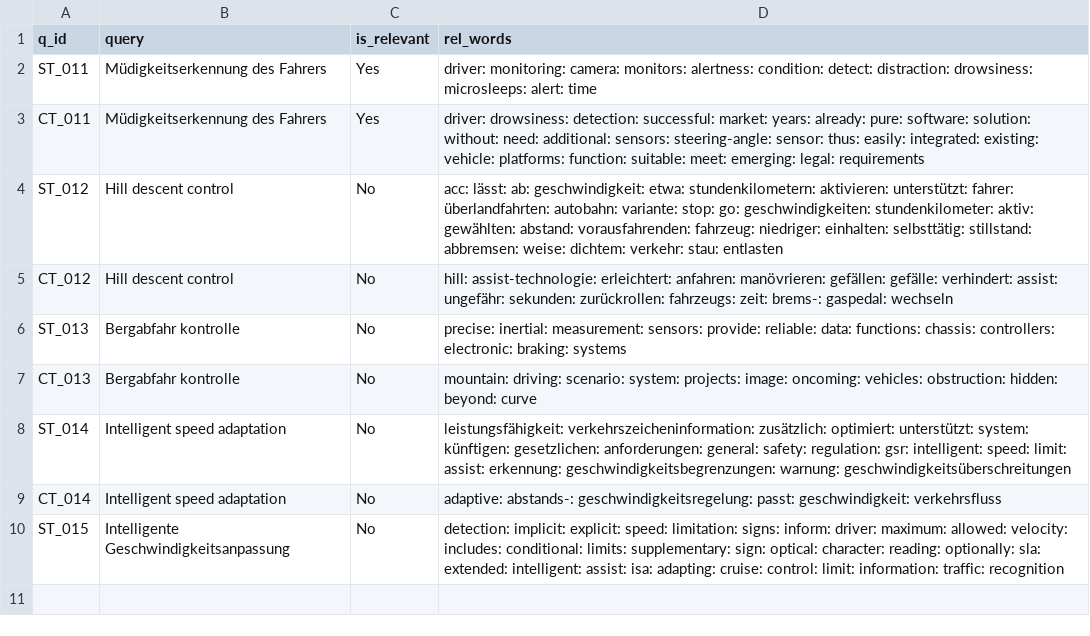
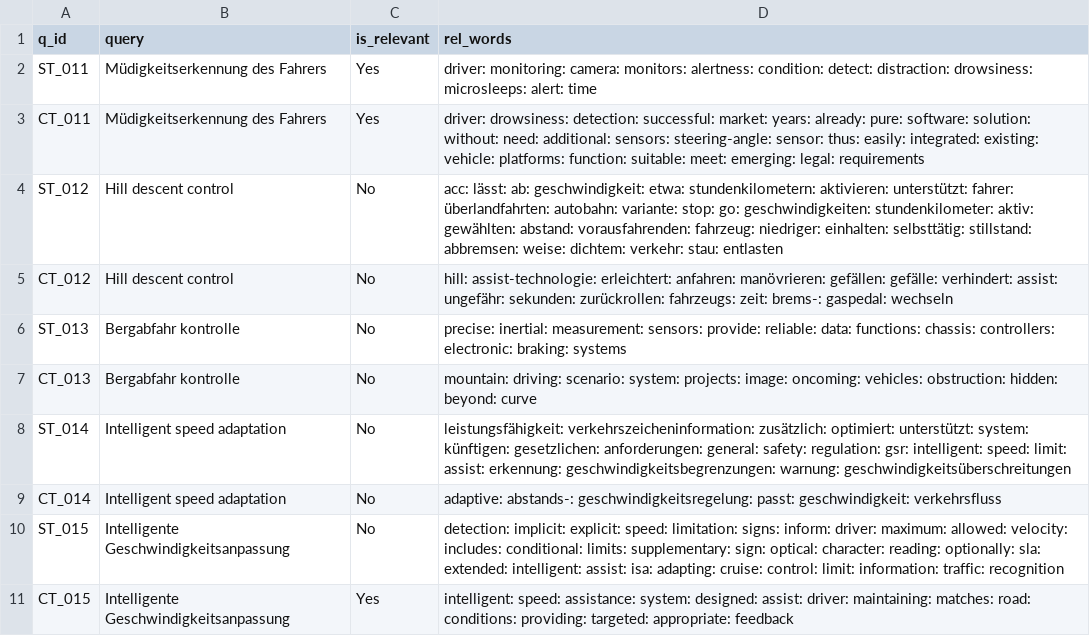
Before and after one commit to vijusudhi/cltr_web_app, a CSV file: logs/sriram.b_b_log.csv, drawn as a sheet.

Commit message:
User sriram.b updating via PyGithub

```diff
--- a/logs/sriram.b_b_log.csv
+++ b/logs/sriram.b_b_log.csv
@@ -10 +10,2 @@ CT_014, Intelligent speed adaptation, No, adaptive: abstands-: geschwindigkeitsr
 ST_015, Intelligente Geschwindigkeitsanpassung, No, detection: implicit: explicit: speed: limitation: signs: inform: driver: maximum: allowed: velocity: includes: conditional: limits: supplementary: sign: optical: character: reading: optionally: sla: extended: intelligent: assist: isa: adapting: cruise: control: limit: information: traffic: recognition
+CT_015, Intelligente Geschwindigkeitsanpassung, Yes, intelligent: speed: assistance: system: designed: assist: driver: maintaining: matches: road: conditions: providing: targeted: appropriate: feedback
```
